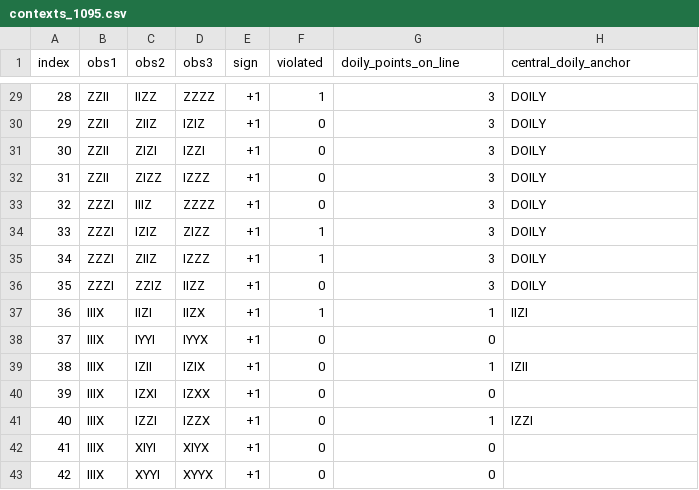
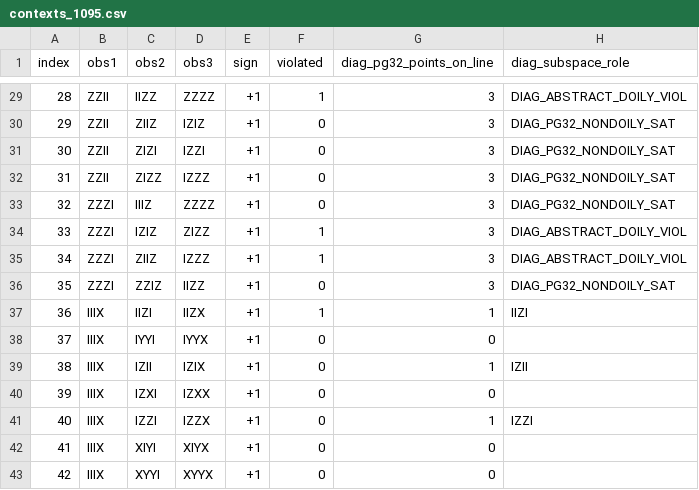
Before and after one commit to 0thernes/pauli-contextuality-lab, a CSV file: tracks/spectral-bounds/results/hyperbolic-quasi-quadric-135/contexts_1095.csv, drawn as a sheet; only a part is shown, gaps mark what is left out; the diff covers the shown part only.

Commit message:
release: v2.7.2 (fix 12 broken 404 HTML CI links, abstract typography, full .tex/.md/.html parity & clean S_B CSV/JSON export labels)
- Restore 12 historical hoggar-bound-lab CI run URLs (42741638647-44959312365)
  in papers/spectral-bounds/unified-contextuality.html that pointed to
  pauli-contextuality-lab (HTTP 404).
- Fix raw ASCII --- in unified-contextuality.html Abstract (&mdash;) and
  pandoc-mangled -\/-\/- in unified-contextuality.tex L80-81 (---); add
  permanent regression guards for all three classes in tests/test_repo_integrity.py.
- Synchronize Sections 9.4, Table 10, 12, 13, and Appendix A across
  unified-contextuality.{tex,md,html} (160 explicit + 2,206 exhaustive axioms,
  27-node / 162-decl Blueprint, 14 C11 ASan/UBSan engines, removing nonexistent
  pre-consolidation local paths).
- Separate DIAG_ABSTRACT_DOILY_VIOL (15) from DIAG_PG32_NONDOILY_SAT (20) in
  contexts_1095.csv and replace misleading central_doily labels across all
  exported hyperbolic-quasi-quadric-135 TXT/CSV/JSON files and flat_states.py.
- Recompile all 4 Pauli PDFs with Tectonic (0 overfull hboxes >= 5pt, 0 ??).

```diff
--- a/tracks/spectral-bounds/results/hyperbolic-quasi-quadric-135/contexts_1095.csv
+++ b/tracks/spectral-bounds/results/hyperbolic-quasi-quadric-135/contexts_1095.csv
@@ -1 +1 @@
-index,obs1,obs2,obs3,sign,violated,doily_points_on_line,central_doily_anchor
+index,obs1,obs2,obs3,sign,violated,diag_pg32_points_on_line,diag_subspace_role
@@ -29,9 +29,9 @@ index,obs1,obs2,obs3,sign,violated,doily_points_on_line,central_doily_anchor
-28,ZZII,IIZZ,ZZZZ,+1,1,3,DOILY
-29,ZZII,ZIIZ,IZIZ,+1,0,3,DOILY
-30,ZZII,ZIZI,IZZI,+1,0,3,DOILY
-31,ZZII,ZIZZ,IZZZ,+1,0,3,DOILY
-32,ZZZI,IIIZ,ZZZZ,+1,0,3,DOILY
-33,ZZZI,IZIZ,ZIZZ,+1,1,3,DOILY
-34,ZZZI,ZIIZ,IZZZ,+1,1,3,DOILY
-35,ZZZI,ZZIZ,IIZZ,+1,0,3,DOILY
+28,ZZII,IIZZ,ZZZZ,+1,1,3,DIAG_ABSTRACT_DOILY_VIOL
+29,ZZII,ZIIZ,IZIZ,+1,0,3,DIAG_PG32_NONDOILY_SAT
+30,ZZII,ZIZI,IZZI,+1,0,3,DIAG_PG32_NONDOILY_SAT
+31,ZZII,ZIZZ,IZZZ,+1,0,3,DIAG_PG32_NONDOILY_SAT
+32,ZZZI,IIIZ,ZZZZ,+1,0,3,DIAG_PG32_NONDOILY_SAT
+33,ZZZI,IZIZ,ZIZZ,+1,1,3,DIAG_ABSTRACT_DOILY_VIOL
+34,ZZZI,ZIIZ,IZZZ,+1,1,3,DIAG_ABSTRACT_DOILY_VIOL
+35,ZZZI,ZZIZ,IIZZ,+1,0,3,DIAG_PG32_NONDOILY_SAT
 36,IIIX,IIZI,IIZX,+1,1,1,IIZI
```
Also changed, not shown: 27 edited cells elsewhere in this file, tracks/spectral-bounds/results/hyperbolic-quasi-quadric-135/violated_75.csv, 37 other files.
